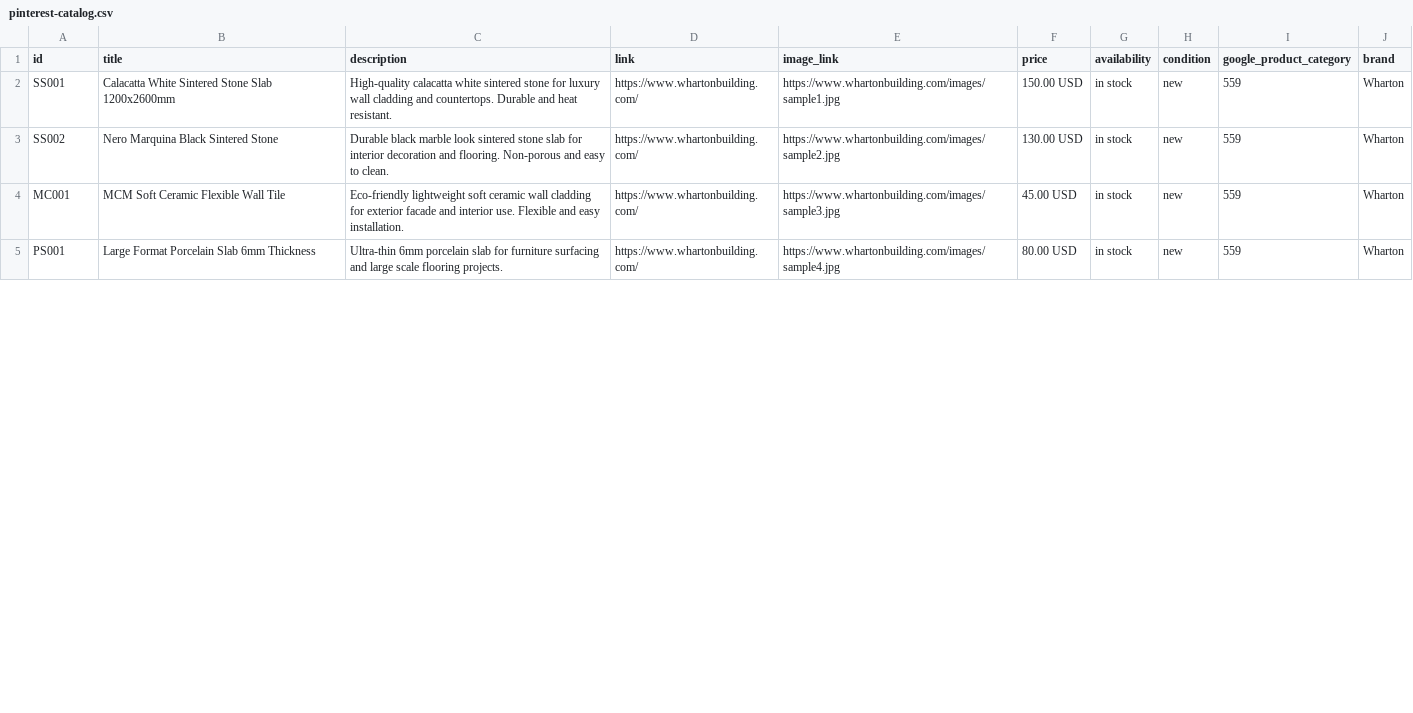
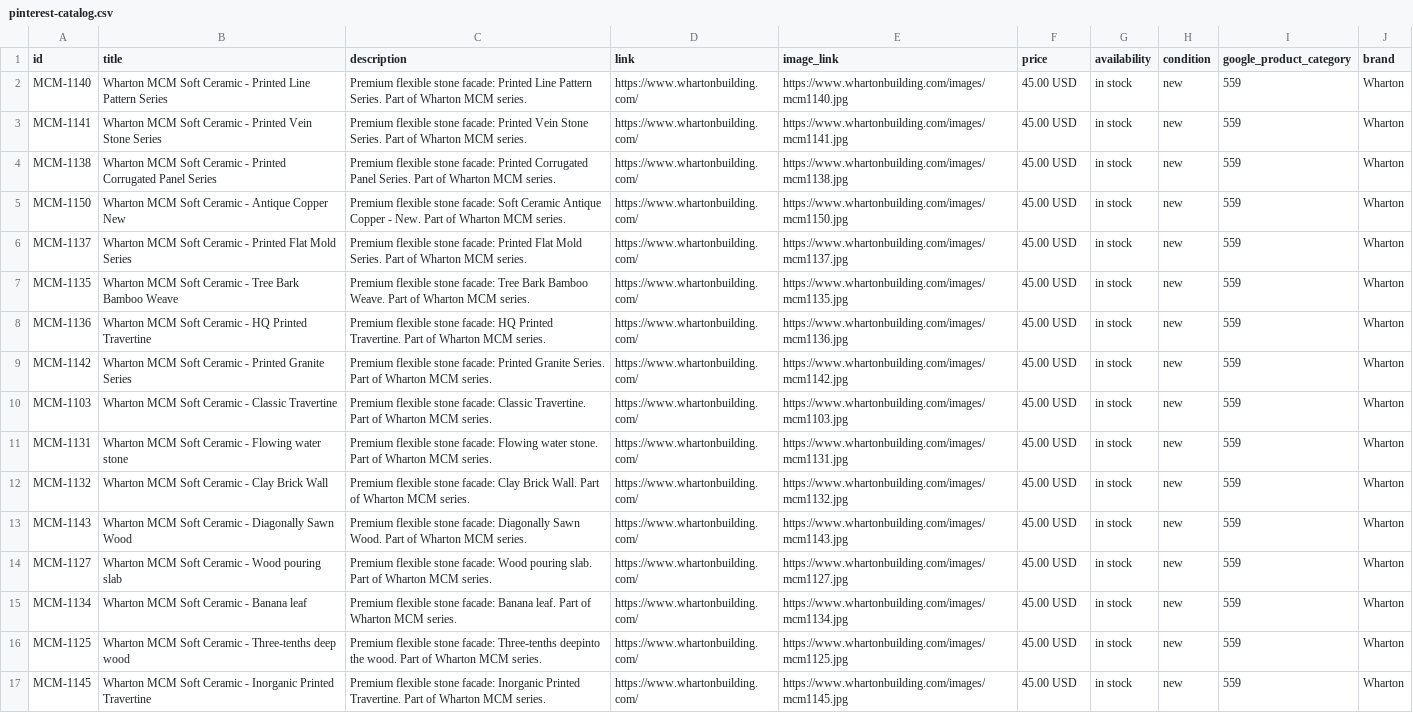
Before and after one commit to chinasinteredstone-cmd/sinteredstoneworld, a CSV file: pinterest-catalog.csv, drawn as a sheet; only a part is shown; the diff covers the shown part only.

Commit message:
Sync first 20 MCM SKU data from Notion to Pinterest feed

```diff
--- a/pinterest-catalog.csv
+++ b/pinterest-catalog.csv
@@ -1,5 +1,17 @@
 id,title,description,link,image_link,price,availability,condition,google_product_category,brand
-SS001,Calacatta White Sintered Stone Slab 1200x2600mm,High-quality calacatta white sintered stone for luxury wall cladding and countertops. Durable and heat resistant.,https://www.whartonbuilding.com/,https://www.whartonbuilding.com/images/sample1.jpg,150.00 USD,in stock,new,559,Wharton
-SS002,Nero Marquina Black Sintered Stone,Durable black marble look sintered stone slab for interior decoration and flooring. Non-porous and easy to clean.,https://www.whartonbuilding.com/,https://www.whartonbuilding.com/images/sample2.jpg,130.00 USD,in stock,new,559,Wharton
-MC001,MCM Soft Ceramic Flexible Wall Tile,Eco-friendly lightweight soft ceramic wall cladding for exterior facade and interior use. Flexible and easy installation.,https://www.whartonbuilding.com/,https://www.whartonbuilding.com/images/sample3.jpg,45.00 USD,in stock,new,559,Wharton
-PS001,Large Format Porcelain Slab 6mm Thickness,Ultra-thin 6mm porcelain slab for furniture surfacing and large scale flooring projects.,https://www.whartonbuilding.com/,https://www.whartonbuilding.com/images/sample4.jpg,80.00 USD,in stock,new,559,Wharton
+MCM-1140,Wharton MCM Soft Ceramic - Printed Line Pattern Series,Premium flexible stone facade: Printed Line Pattern Series. Part of Wharton MCM series.,https://www.whartonbuilding.com/,https://www.whartonbuilding.com/images/mcm1140.jpg,45.00 USD,in stock,new,559,Wharton
+MCM-1141,Wharton MCM Soft Ceramic - Printed Vein Stone Series,Premium flexible stone facade: Printed Vein Stone Series. Part of Wharton MCM series.,https://www.whartonbuilding.com/,https://www.whartonbuilding.com/images/mcm1141.jpg,45.00 USD,in stock,new,559,Wharton
+MCM-1138,Wharton MCM Soft Ceramic - Printed Corrugated Panel Series,Premium flexible stone facade: Printed Corrugated Panel Series. Part of Wharton MCM series.,https://www.whartonbuilding.com/,https://www.whartonbuilding.com/images/mcm1138.jpg,45.00 USD,in stock,new,559,Wharton
+MCM-1150,Wharton MCM Soft Ceramic - Antique Copper New,Premium flexible stone facade: Soft Ceramic Antique Copper - New. Part of Wharton MCM series.,https://www.whartonbuilding.com/,https://www.whartonbuilding.com/images/mcm1150.jpg,45.00 USD,in stock,new,559,Wharton
+MCM-1137,Wharton MCM Soft Ceramic - Printed Flat Mold Series,Premium flexible stone facade: Printed Flat Mold Series. Part of Wharton MCM series.,https://www.whartonbuilding.com/,https://www.whartonbuilding.com/images/mcm1137.jpg,45.00 USD,in stock,new,559,Wharton
+MCM-1135,Wharton MCM Soft Ceramic - Tree Bark Bamboo Weave,Premium flexible stone facade: Tree Bark Bamboo Weave. Part of Wharton MCM series.,https://www.whartonbuilding.com/,https://www.whartonbuilding.com/images/mcm1135.jpg,45.00 USD,in stock,new,559,Wharton
+MCM-1136,Wharton MCM Soft Ceramic - HQ Printed Travertine,Premium flexible stone facade: HQ Printed Travertine. Part of Wharton MCM series.,https://www.whartonbuilding.com/,https://www.whartonbuilding.com/images/mcm1136.jpg,45.00 USD,in stock,new,559,Wharton
+MCM-1142,Wharton MCM Soft Ceramic - Printed Granite Series,Premium flexible stone facade: Printed Granite Series. Part of Wharton MCM series.,https://www.whartonbuilding.com/,https://www.whartonbuilding.com/images/mcm1142.jpg,45.00 USD,in stock,new,559,Wharton
+MCM-1103,Wharton MCM Soft Ceramic - Classic Travertine,Premium flexible stone facade: Classic Travertine. Part of Wharton MCM series.,https://www.whartonbuilding.com/,https://www.whartonbuilding.com/images/mcm1103.jpg,45.00 USD,in stock,new,559,Wharton
+MCM-1131,Wharton MCM Soft Ceramic - Flowing water stone,Premium flexible stone facade: Flowing water stone. Part of Wharton MCM series.,https://www.whartonbuilding.com/,https://www.whartonbuilding.com/images/mcm1131.jpg,45.00 USD,in stock,new,559,Wharton
+MCM-1132,Wharton MCM Soft Ceramic - Clay Brick Wall,Premium flexible stone facade: Clay Brick Wall. Part of Wharton MCM series.,https://www.whartonbuilding.com/,https://www.whartonbuilding.com/images/mcm1132.jpg,45.00 USD,in stock,new,559,Wharton
+MCM-1143,Wharton MCM Soft Ceramic - Diagonally Sawn Wood,Premium flexible stone facade: Diagonally Sawn Wood. Part of Wharton MCM series.,https://www.whartonbuilding.com/,https://www.whartonbuilding.com/images/mcm1143.jpg,45.00 USD,in stock,new,559,Wharton
+MCM-1127,Wharton MCM Soft Ceramic - Wood pouring slab,Premium flexible stone facade: Wood pouring slab. Part of Wharton MCM series.,https://www.whartonbuilding.com/,https://www.whartonbuilding.com/images/mcm1127.jpg,45.00 USD,in stock,new,559,Wharton
+MCM-1134,Wharton MCM Soft Ceramic - Banana leaf,Premium flexible stone facade: Banana leaf. Part of Wharton MCM series.,https://www.whartonbuilding.com/,https://www.whartonbuilding.com/images/mcm1134.jpg,45.00 USD,in stock,new,559,Wharton
+MCM-1125,Wharton MCM Soft Ceramic - Three-tenths deep wood,Premium flexible stone facade: Three-tenths deepinto the wood. Part of Wharton MCM series.,https://www.whartonbuilding.com/,https://www.whartonbuilding.com/images/mcm1125.jpg,45.00 USD,in stock,new,559,Wharton
+MCM-1145,Wharton MCM Soft Ceramic - Inorganic Printed Travertine,Premium flexible stone facade: Inorganic Printed Travertine. Part of Wharton MCM series.,https://www.whartonbuilding.com/,https://www.whartonbuilding.com/images/mcm1145.jpg,45.00 USD,in stock,new,559,Wharton
```
Also changed, not shown: 3 added rows and 5 edited cells elsewhere in this file.
